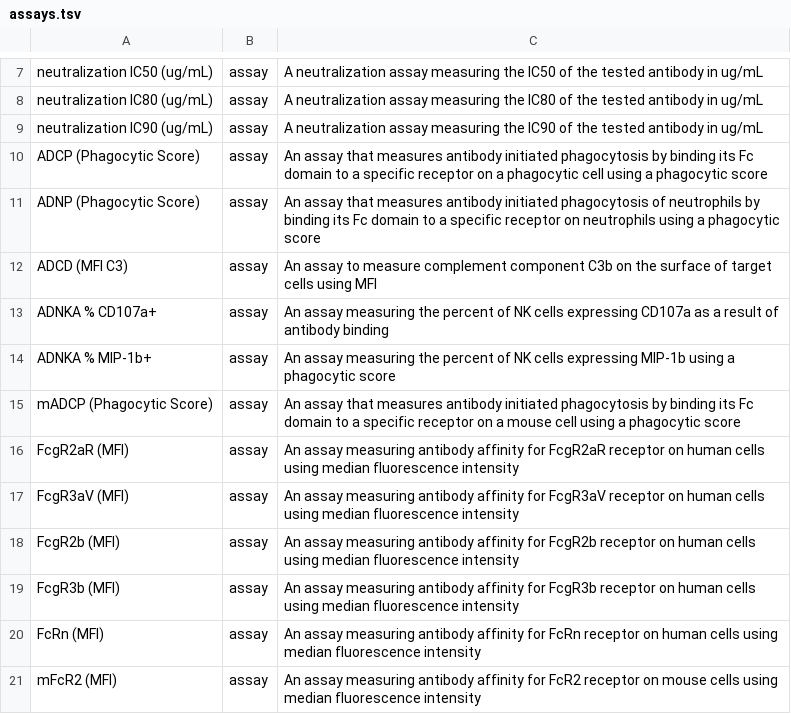
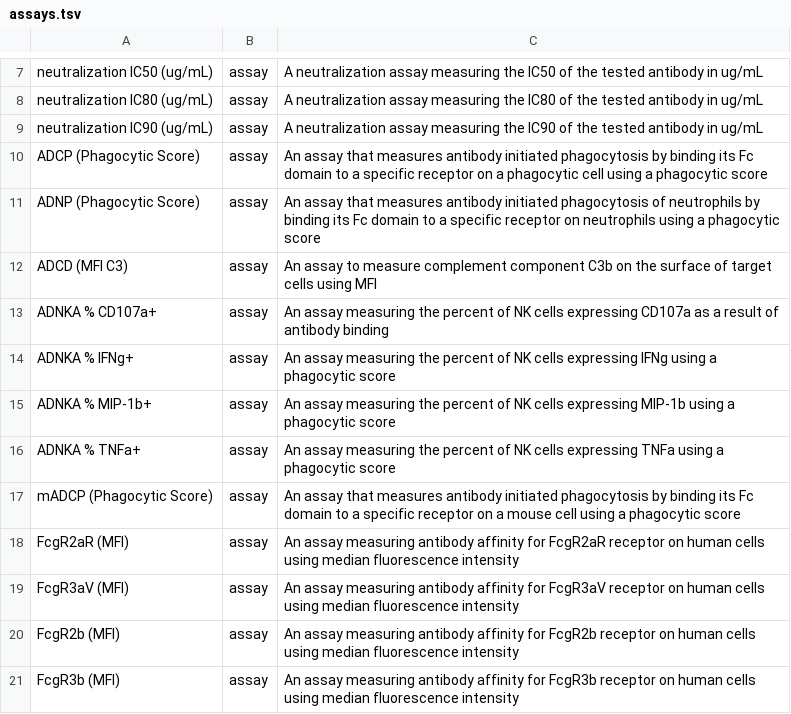
Before and after one commit to IEDB/ONTIE, a TSV file: src/ontology/templates/assays.tsv, drawn as a sheet; only a part is shown, gaps mark what is left out; the shorter side is filled out with more unchanged rows; the diff names each change by its address in the sheet, - before the commit and + after, or states it on an @@ line.

Commit message:
Add two ADNKA assays for CoVIC-DB

```diff
--- a/src/ontology/templates/assays.tsv
+++ b/src/ontology/templates/assays.tsv
+row 14: ADNKA % IFNg+ | assay | An assay measuring the percent of NK cells expressing IFNg using a phagocytic score
+row 16: ADNKA % TNFa+ | assay | An assay measuring the percent of NK cells expressing TNFa using a phagocytic score
```
Also changed, not shown: src/ontology/templates/index.tsv, 1 other file.
